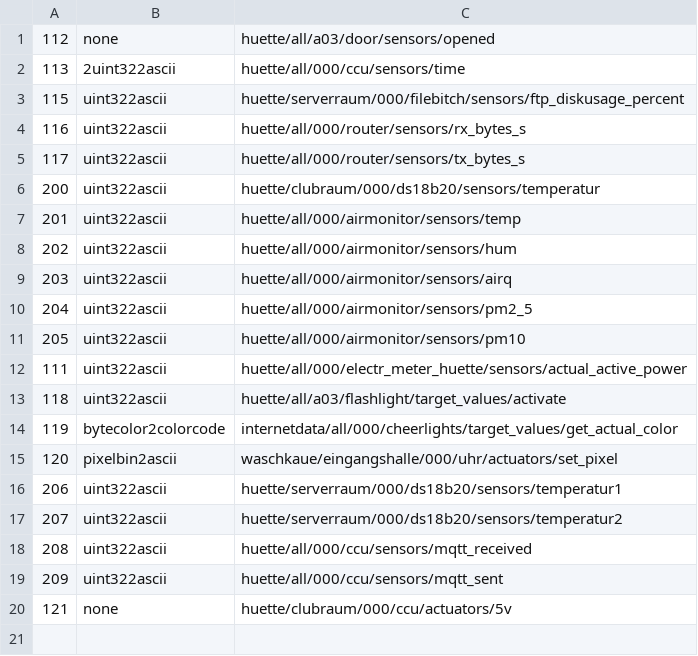
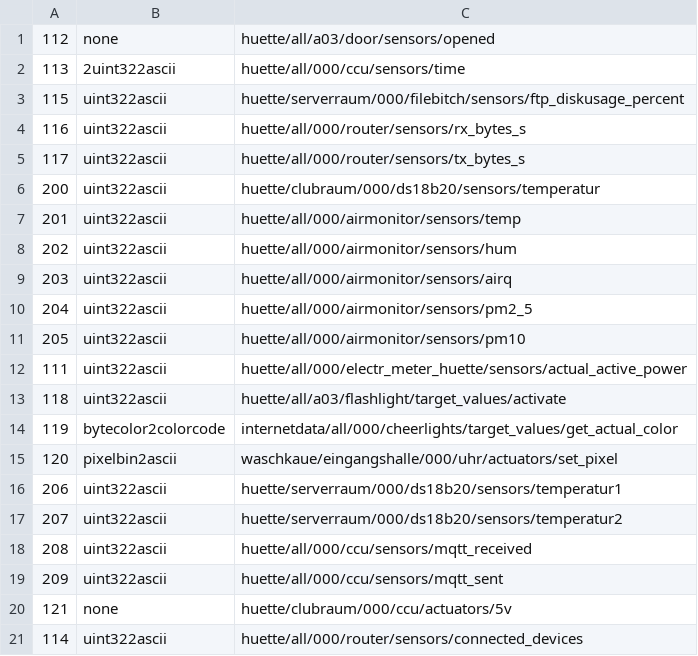
Before and after one commit to c3re/can2mqtt.csv, a CSV file: can2mqtt.csv, drawn as a sheet; the diff names each change by its address in the sheet, - before the commit and + after, or states it on an @@ line.

Commit message:
Update can2mqtt.csv

```diff
--- a/can2mqtt.csv
+++ b/can2mqtt.csv
+row 21: 114 | uint322ascii | huette/all/000/router/sensors/connected_devices
```
